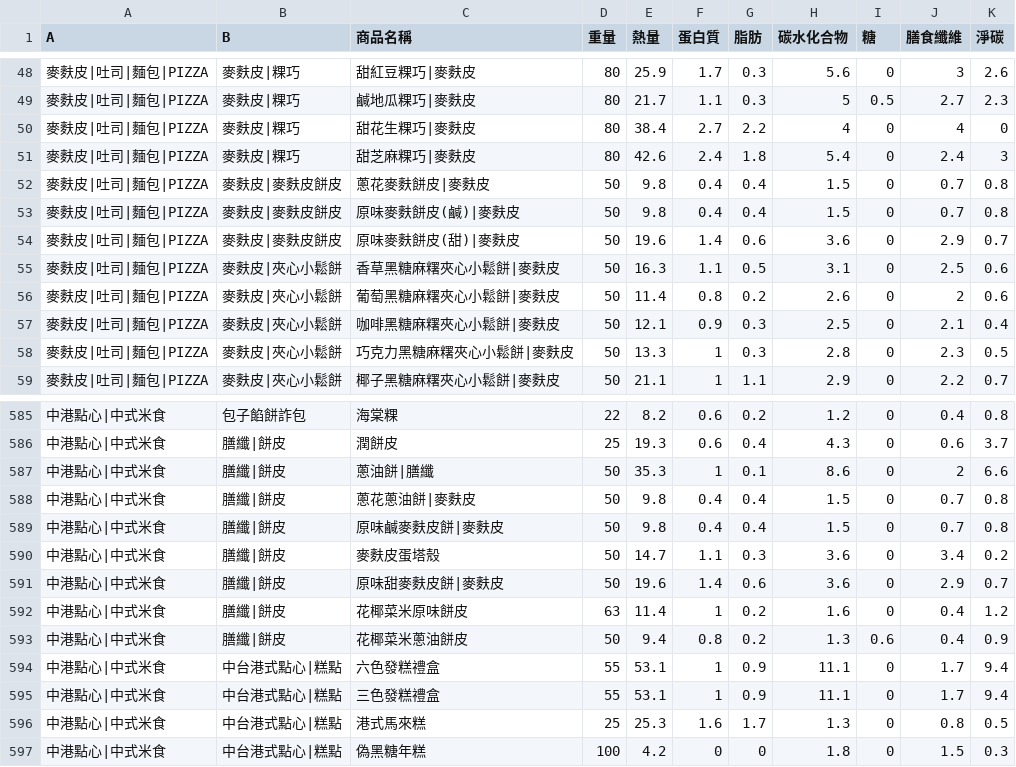
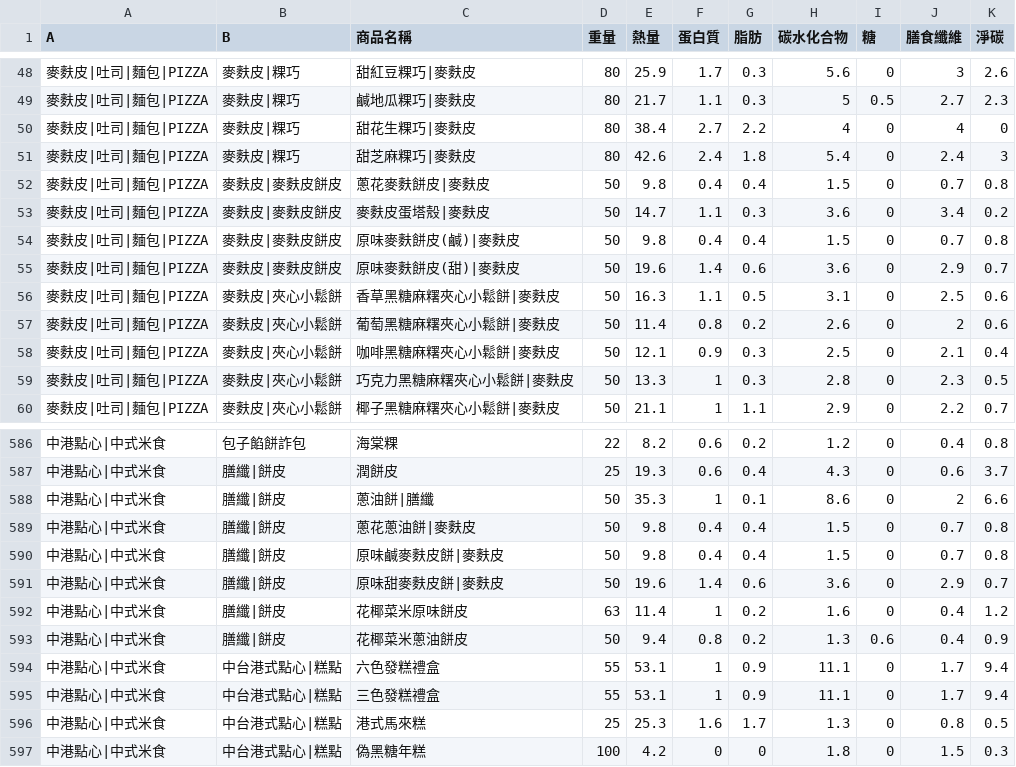
Before and after one commit to kitty32219/kitty32219.github.io, a CSV file: dgifood/data.csv, drawn as a sheet; only a part is shown, gaps mark what is left out; removed rows and columns are numbered as before the commit, all else as after; the diff names each change by its address in the sheet, - before the commit and + after, or states it on an @@ line.

Commit message:
Add files via upload

```diff
--- a/dgifood/data.csv
+++ b/dgifood/data.csv
+row 53: 麥麩皮|吐司|麵包|PIZZA | 麥麩皮|麥麩皮餅皮 | 麥麩皮蛋塔殼|麥麩皮 | 50 | 14.7 | 1.1 | 0.3 | 3.6 | 0 | 3.4 | 0.2
-row 590: 中港點心|中式米食 | 膳纖|餅皮 | 麥麩皮蛋塔殼 | 50 | 14.7 | 1.1 | 0.3 | 3.6 | 0 | 3.4 | 0.2
```
